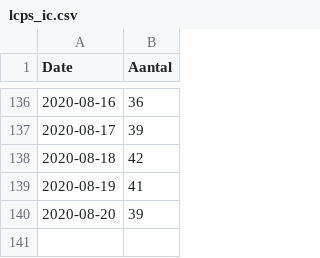
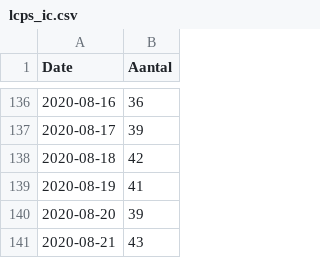
Before and after one commit to tweetz0r/CoronaWatchNL, a CSV file: data/lcps_ic.csv, drawn as a sheet; only a part is shown, gaps mark what is left out.

```diff
--- a/data/lcps_ic.csv
+++ b/data/lcps_ic.csv
@@ -140 +140,2 @@ Date,Aantal
 2020-08-20,39
+2020-08-21,43
```
Also changed, not shown: data-ic/data-lcps/LCPS_IC_latest.csv, data/lcps_ic_country.csv.
